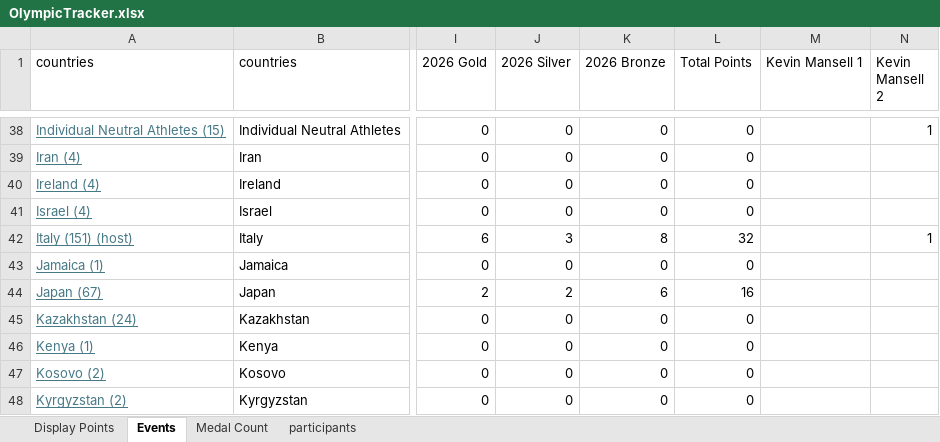
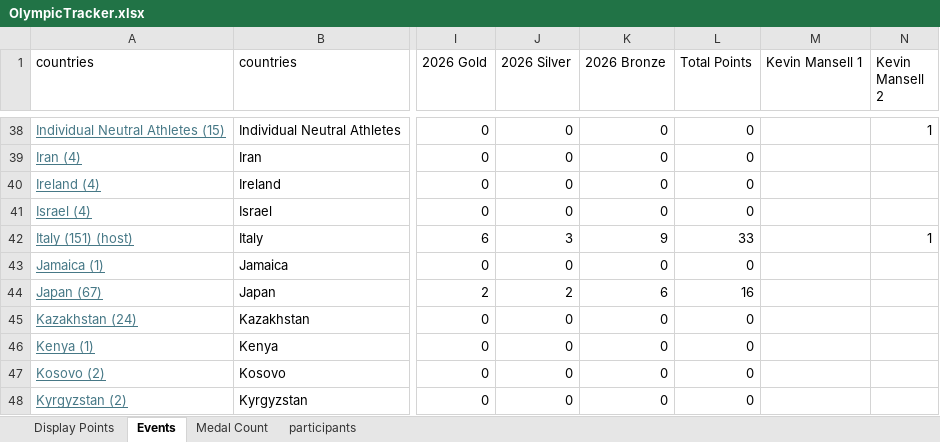
Before and after one commit to j-slack/Salary-Cap-Winter-Olympics-2026, an Excel workbook: OlympicTracker.xlsx, sheet Events, drawn as a sheet; only a part is shown, gaps mark what is left out; values as stored, in another font and other column widths than the file's, no borders; charts and pictures not drawn; the diff covers the shown part only; the diff names each change by its address in the sheet, - before the commit and + after, or states it on an @@ line.

```diff
--- a/OlympicTracker.xlsx (sheet Events)
+++ b/OlympicTracker.xlsx (sheet Events)
-K42 (2026 Bronze): 8
+K42 (2026 Bronze): 9
-L42 (Total Points): 32
+L42 (Total Points): 33
```
Also changed, not shown: 24 edited cells elsewhere in this sheet, sheet Medal Count, sheet Display Points.
